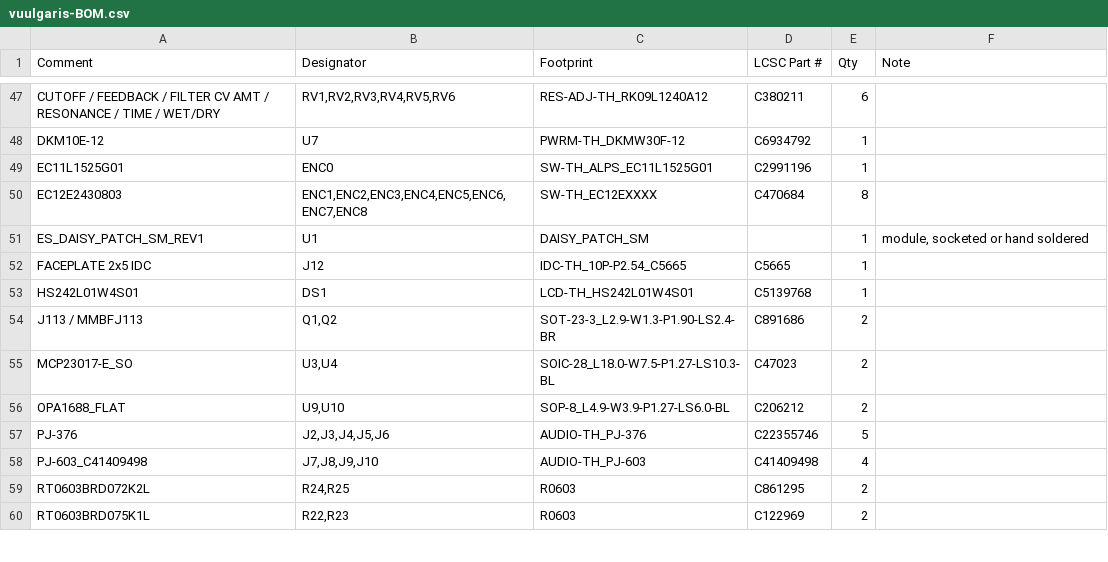
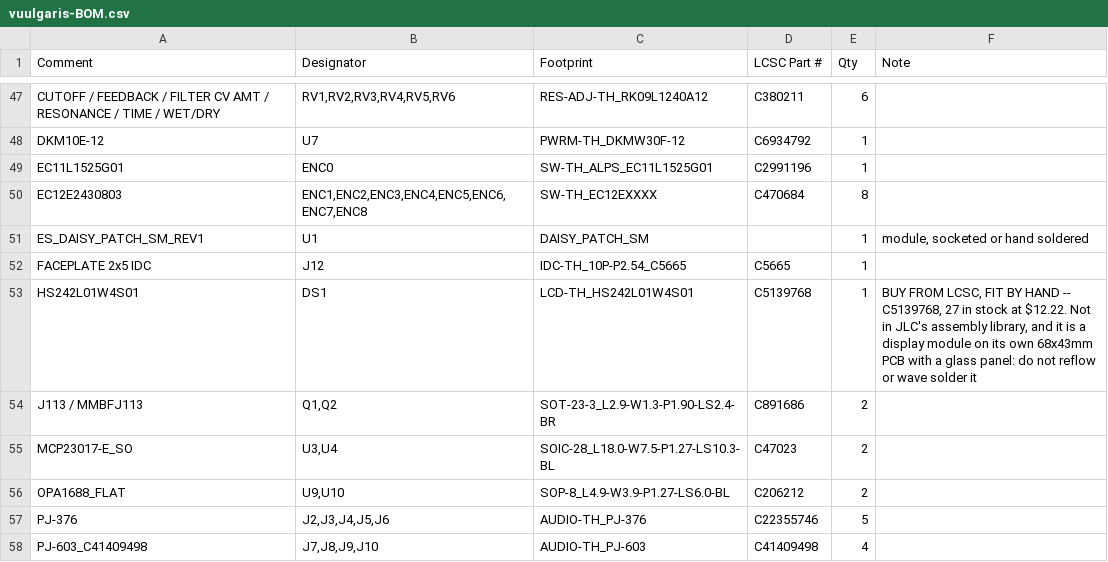
Before and after one commit to Dylan-Hackett/vuulgaris-v1, a CSV file: hardware/kicad/fab/vuulgaris-BOM.csv, drawn as a sheet; only a part is shown, gaps mark what is left out; the shorter side is filled out with more unchanged rows.

Commit message:
hardware: DS1 is sourced but JLC cannot place it
DS1 has an LCSC number and always did -- C5139768, 27 units at $12.22. It never
appeared in the Do Not Place list because it is not unsourced.

Two separate things make it hand-fit anyway. JLC's parts page for C5139768 is an
empty placeholder, so it is not in their assembly library whatever LCSC holds.
And it is a display module on its own 68x43mm PCB carrying a glass OLED panel,
connected by a 9-pin tail -- not something to send through reflow or a wave
solder bath regardless of who stocks it.

Noted as buy-from-LCSC, fit by hand. The 27-unit stock warning was already in
design-state.md:343, along with the observation that 2.42" SSD1309 SPI is a
commodity format widely available outside LCSC and wants second-sourcing for
production.

```diff
--- a/hardware/kicad/fab/vuulgaris-BOM.csv
+++ b/hardware/kicad/fab/vuulgaris-BOM.csv
@@ -52,3 +52,3 @@ ES_DAISY_PATCH_SM_REV1,U1,DAISY_PATCH_SM,,1,"module, socketed or hand soldered"
 FACEPLATE 2x5 IDC,J12,IDC-TH_10P-P2.54_C5665,C5665,1,
-HS242L01W4S01,DS1,LCD-TH_HS242L01W4S01,C5139768,1,
+HS242L01W4S01,DS1,LCD-TH_HS242L01W4S01,C5139768,1,"BUY FROM LCSC, FIT BY HAND -- C5139768, 27 in stock at $12.22. Not in JLC's assembly library, and it is a display module on its own 68x43mm PCB with a glass panel: do not reflow or wave solder it"
 J113 / MMBFJ113,"Q1,Q2",SOT-23-3_L2.9-W1.3-P1.90-LS2.4-BR,C891686,2,
```
Also changed, not shown: 1 other file.
